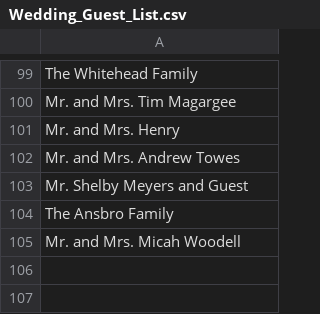
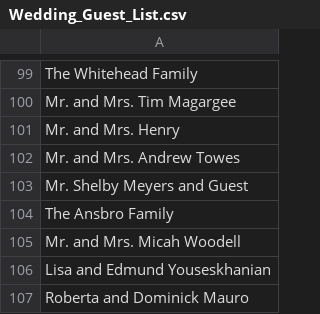
Before and after one commit to mkane968/wedding-website, a CSV file: Wedding_Guest_List.csv, drawn as a sheet; only a part is shown, gaps mark what is left out.

Commit message:
Update Wedding_Guest_List.csv

```diff
--- a/Wedding_Guest_List.csv
+++ b/Wedding_Guest_List.csv
@@ -105 +105,3 @@ The Ansbro Family
 Mr. and Mrs. Micah Woodell
+Lisa and Edmund Youseskhanian
+Roberta and Dominick Mauro
```
